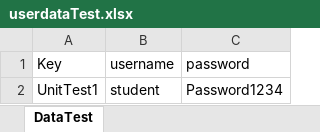
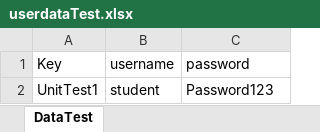
Before and after one commit to mnoby/Selenium-CSharp, an Excel workbook: SeleniumProject/TestDataAccess/userdataTest.xlsx, sheet DataTest, drawn as a sheet; values as stored, in another font and other column widths than the file's, no borders; the diff names each change by its address in the sheet, - before the commit and + after, or states it on an @@ line.

```diff
--- a/SeleniumProject/TestDataAccess/userdataTest.xlsx (sheet DataTest)
+++ b/SeleniumProject/TestDataAccess/userdataTest.xlsx (sheet DataTest)
-C2 (password): Password1234
+C2 (password): Password123
```
Also changed, not shown: 12 other files.
